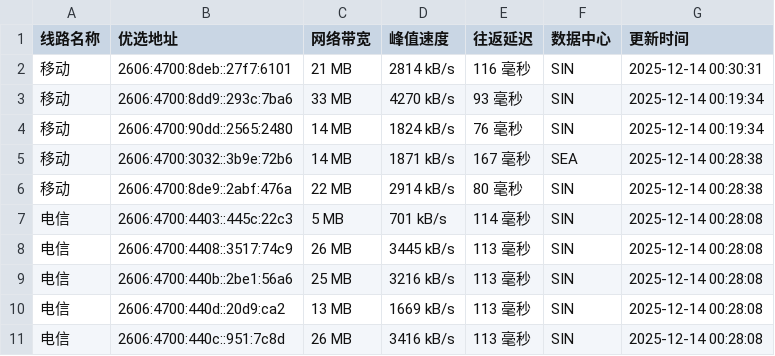
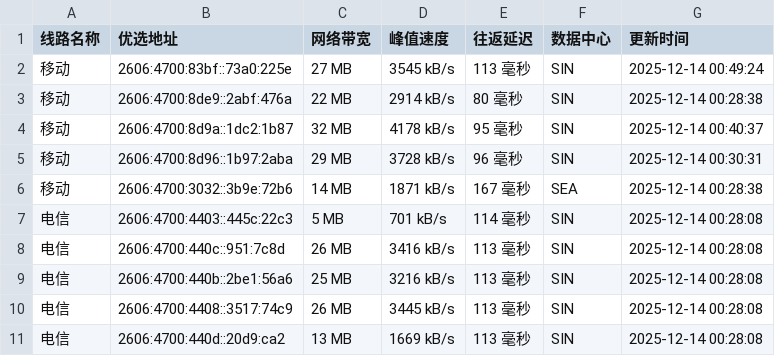
Before and after one commit to CF-IP/cf-ip.github.io, a TSV file: data/wetest_cloudflare_v6.tsv, drawn as a sheet.

```diff
--- a/data/wetest_cloudflare_v6.tsv
+++ b/data/wetest_cloudflare_v6.tsv
@@ -1,11 +1,11 @@
 线路名称	优选地址	网络带宽	峰值速度	往返延迟	数据中心	更新时间
-移动	2606:4700:8deb::27f7:6101	21 MB	2814 kB/s	116 毫秒	SIN	2025-12-14 00:30:31
-移动	2606:4700:8dd9::293c:7ba6	33 MB	4270 kB/s	93 毫秒	SIN	2025-12-14 00:19:34
-移动	2606:4700:90dd::2565:2480	14 MB	1824 kB/s	76 毫秒	SIN	2025-12-14 00:19:34
+移动	2606:4700:83bf::73a0:225e	27 MB	3545 kB/s	113 毫秒	SIN	2025-12-14 00:49:24
+移动	2606:4700:8de9::2abf:476a	22 MB	2914 kB/s	80 毫秒	SIN	2025-12-14 00:28:38
+移动	2606:4700:8d9a::1dc2:1b87	32 MB	4178 kB/s	95 毫秒	SIN	2025-12-14 00:40:37
+移动	2606:4700:8d96::1b97:2aba	29 MB	3728 kB/s	96 毫秒	SIN	2025-12-14 00:30:31
 移动	2606:4700:3032::3b9e:72b6	14 MB	1871 kB/s	167 毫秒	SEA	2025-12-14 00:28:38
-移动	2606:4700:8de9::2abf:476a	22 MB	2914 kB/s	80 毫秒	SIN	2025-12-14 00:28:38
 电信	2606:4700:4403::445c:22c3	5 MB	701 kB/s	114 毫秒	SIN	2025-12-14 00:28:08
+电信	2606:4700:440c::951:7c8d	26 MB	3416 kB/s	113 毫秒	SIN	2025-12-14 00:28:08
+电信	2606:4700:440b::2be1:56a6	25 MB	3216 kB/s	113 毫秒	SIN	2025-12-14 00:28:08
 电信	2606:4700:4408::3517:74c9	26 MB	3445 kB/s	113 毫秒	SIN	2025-12-14 00:28:08
-电信	2606:4700:440b::2be1:56a6	25 MB	3216 kB/s	113 毫秒	SIN	2025-12-14 00:28:08
 电信	2606:4700:440d::20d9:ca2	13 MB	1669 kB/s	113 毫秒	SIN	2025-12-14 00:28:08
-电信	2606:4700:440c::951:7c8d	26 MB	3416 kB/s	113 毫秒	SIN	2025-12-14 00:28:08
```
Also changed, not shown: data/api_uouin_com.tsv, data/wetest_cloudflare_v4.tsv, 4 other files.
